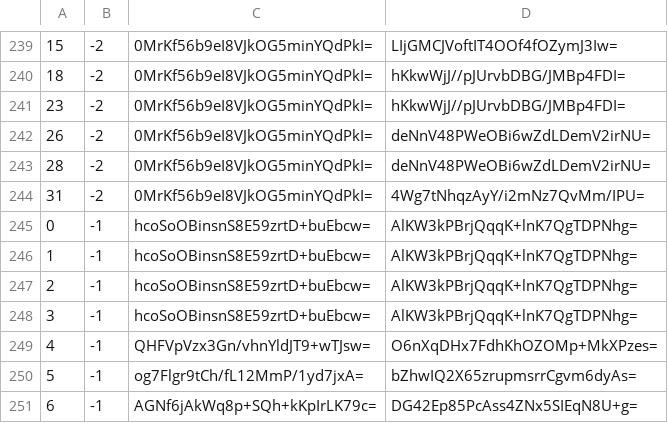
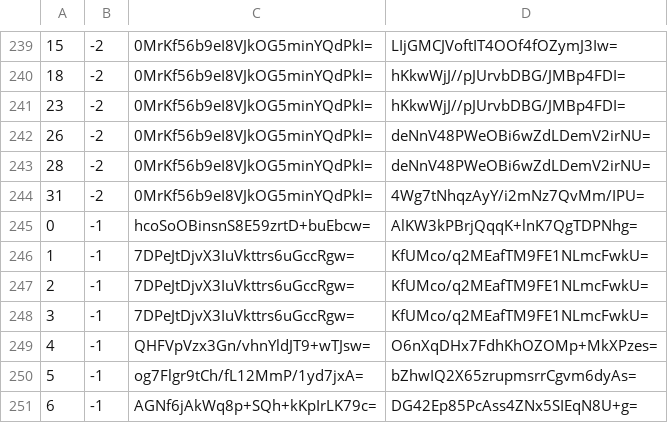
Before and after one commit to mochimochiomochi/mochicraftmap2, a CSV file: overworld/tiles/zoom.-1/metadata/k.0.-1.csv, drawn as a sheet; only a part is shown, gaps mark what is left out.

```diff
--- a/overworld/tiles/zoom.-1/metadata/k.0.-1.csv
+++ b/overworld/tiles/zoom.-1/metadata/k.0.-1.csv
@@ -245,5 +245,5 @@
 0,-1,hcoSoOBinsnS8E59zrtD+buEbcw=,AlKW3kPBrjQqqK+lnK7QgTDPNhg=
-1,-1,hcoSoOBinsnS8E59zrtD+buEbcw=,AlKW3kPBrjQqqK+lnK7QgTDPNhg=
-2,-1,hcoSoOBinsnS8E59zrtD+buEbcw=,AlKW3kPBrjQqqK+lnK7QgTDPNhg=
-3,-1,hcoSoOBinsnS8E59zrtD+buEbcw=,AlKW3kPBrjQqqK+lnK7QgTDPNhg=
+1,-1,7DPeJtDjvX3IuVkttrs6uGccRgw=,KfUMco/q2MEafTM9FE1NLmcFwkU=
+2,-1,7DPeJtDjvX3IuVkttrs6uGccRgw=,KfUMco/q2MEafTM9FE1NLmcFwkU=
+3,-1,7DPeJtDjvX3IuVkttrs6uGccRgw=,KfUMco/q2MEafTM9FE1NLmcFwkU=
 4,-1,QHFVpVzx3Gn/vhnYldJT9+wTJsw=,O6nXqDHx7FdhKhOZOMp+MkXPzes=
```
Also changed, not shown: overworld/tiles/zoom.-1/metadata/k.0.0.csv, overworld/tiles/zoom.-1/metadata/k.1.1.csv, 34 other files.
